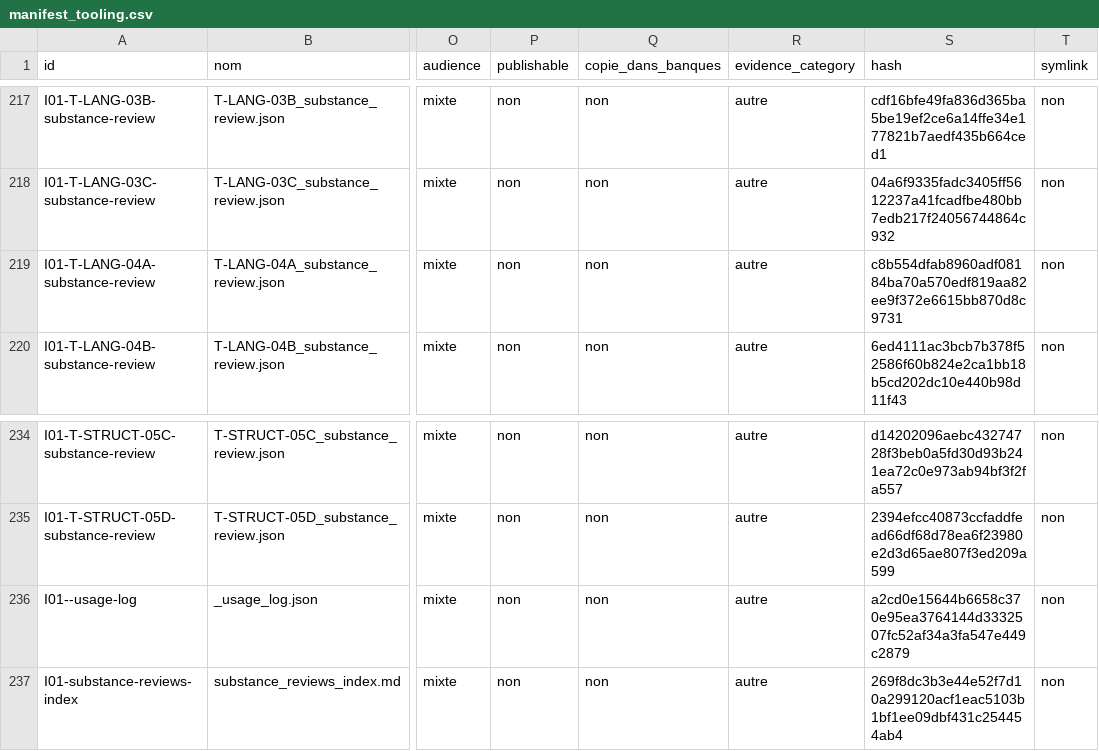
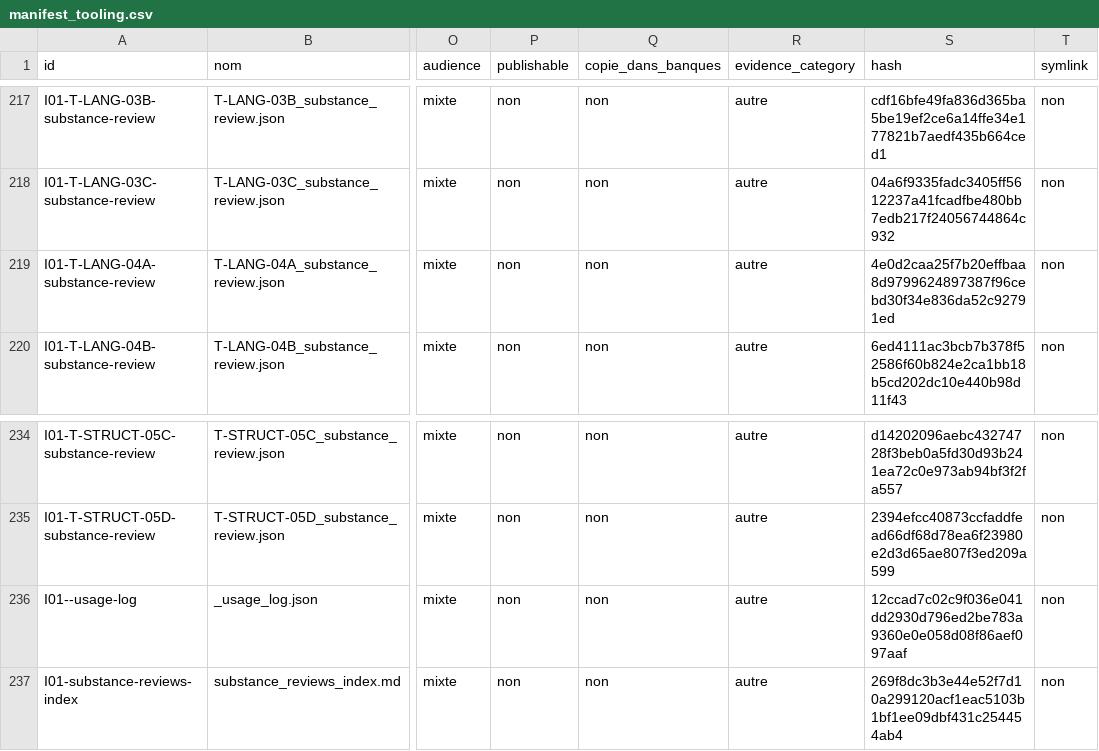
Before and after one commit to cyranoaladin/NSI, a CSV file: manifest_tooling.csv, drawn as a sheet; only a part is shown, gaps mark what is left out; the diff names each change by its address in the sheet, - before the commit and + after, or states it on an @@ line.

```diff
--- a/manifest_tooling.csv
+++ b/manifest_tooling.csv
-S219 (hash): c8b554dfab8960adf08184ba70a570edf819aa82ee9f372e6615bb870d8c9731
+S219 (hash): 4e0d2caa25f7b20effbaa8d9799624897387f96cebd30f34e836da52c92791ed
-S236 (hash): a2cd0e15644b6658c370e95ea3764144d3332507fc52af34a3fa547e449c2879
+S236 (hash): 12ccad7c02c9f036e041dd2930d796ed2be783a9360e0e058d08f86aef097aaf
```
Also changed, not shown: manifest.csv, 2 other files.
